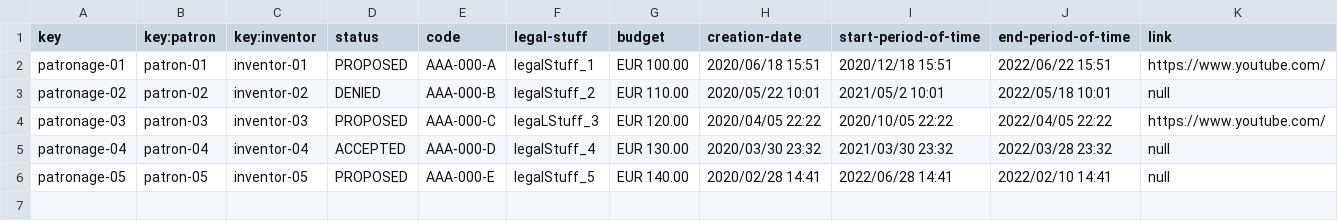
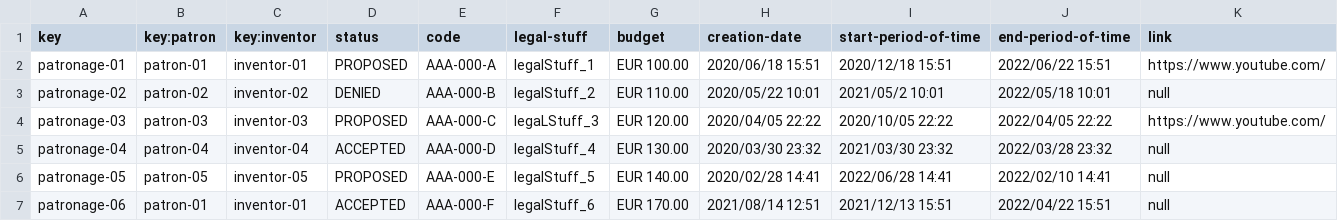
Before and after one commit to jorsilman/Acme-Toolkits, a CSV file: src/main/webapp/WEB-INF/resources/initial-data/patronage.csv, drawn as a sheet; the diff names each change by its address in the sheet, - before the commit and + after, or states it on an @@ line.

Commit message:
Añadido test PatronPatronageListOwnTest

```diff
--- a/src/main/webapp/WEB-INF/resources/initial-data/patronage.csv
+++ b/src/main/webapp/WEB-INF/resources/initial-data/patronage.csv
+row 7: patronage-06 | patron-01 | inventor-01 | ACCEPTED | AAA-000-F | legalStuff_6 | EUR 170.00 | 2021/08/14 12:51 | 2021/12/13 15:51 | 2022/04/22 15:51 | null
```
Also changed, not shown: 2 other files.
